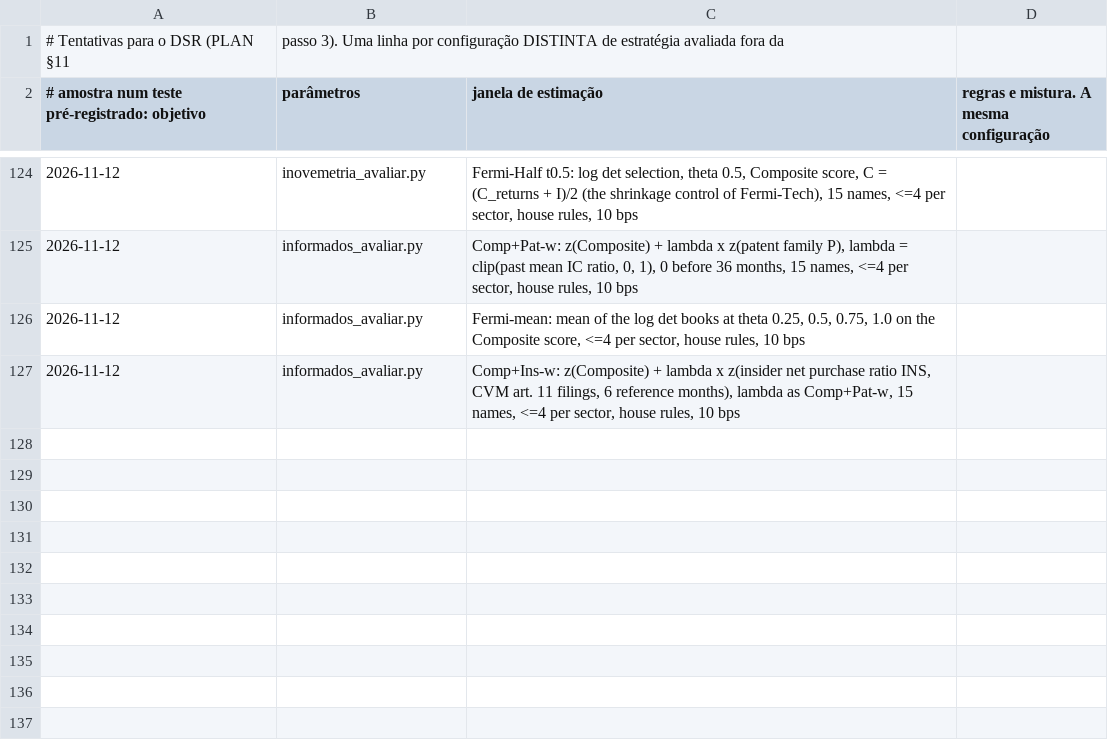
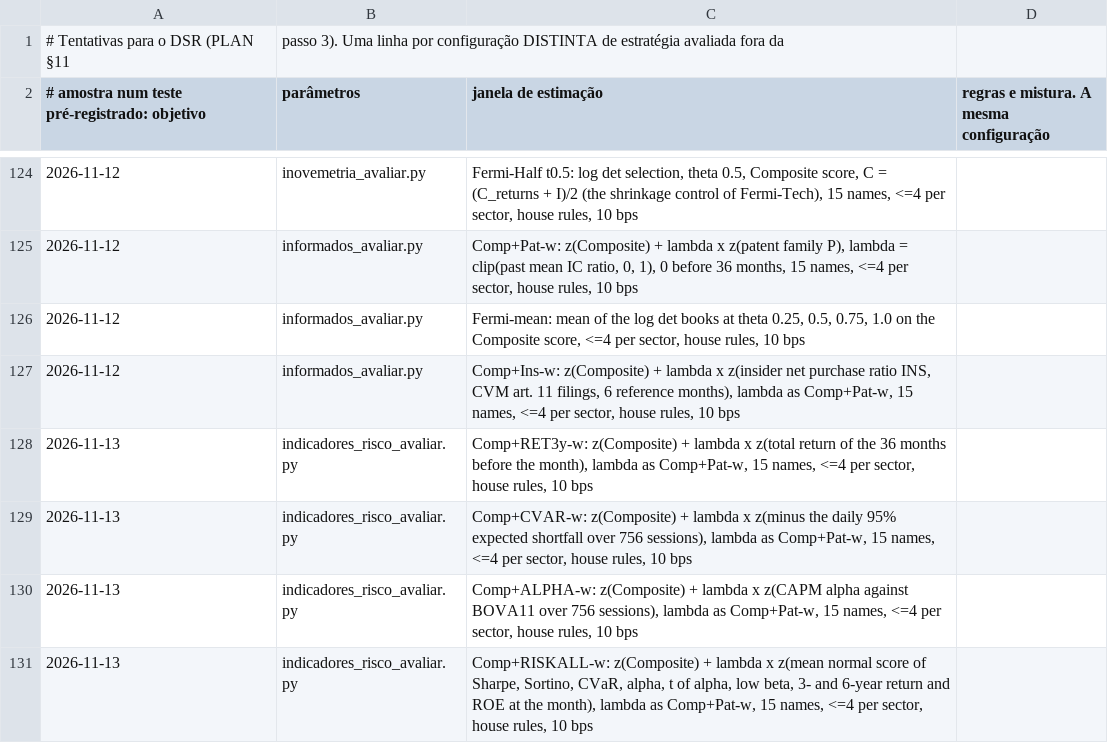
Before and after one commit to GabrielScript/Portfolio-Optimization, a CSV file: docs/tentativas.csv, drawn as a sheet; only a part is shown, gaps mark what is left out; the diff names each change by its address in the sheet, - before the commit and + after, or states it on an @@ line.

```diff
--- a/docs/tentativas.csv
+++ b/docs/tentativas.csv
+row 128: 2026-11-13 | indicadores_risco_avaliar.py | Comp+RET3y-w: z(Composite) + lambda x z(total return of the 36 months before the month), lambda as Comp+Pat-w, 15 names, <=4 per sector, house rules, 10 bps
+row 129: 2026-11-13 | indicadores_risco_avaliar.py | Comp+CVAR-w: z(Composite) + lambda x z(minus the daily 95% expected shortfall over 756 sessions), lambda as Comp+Pat-w, 15 names, <=4 per sector, house rules, 10 bps
+row 130: 2026-11-13 | indicadores_risco_avaliar.py | Comp+ALPHA-w: z(Composite) + lambda x z(CAPM alpha against BOVA11 over 756 sessions), lambda as Comp+Pat-w, 15 names, <=4 per sector, house rules, 10 bps
+row 131: 2026-11-13 | indicadores_risco_avaliar.py | Comp+RISKALL-w: z(Composite) + lambda x z(mean normal score of Sharpe, Sortino, CVaR, alpha, t of alpha, low beta, 3- and 6-year return and ROE at the month), lambda as Comp+Pat-w, 15 names, <=4 per sector, house rules, 10 bps
```
Also changed, not shown: 10 other files.
